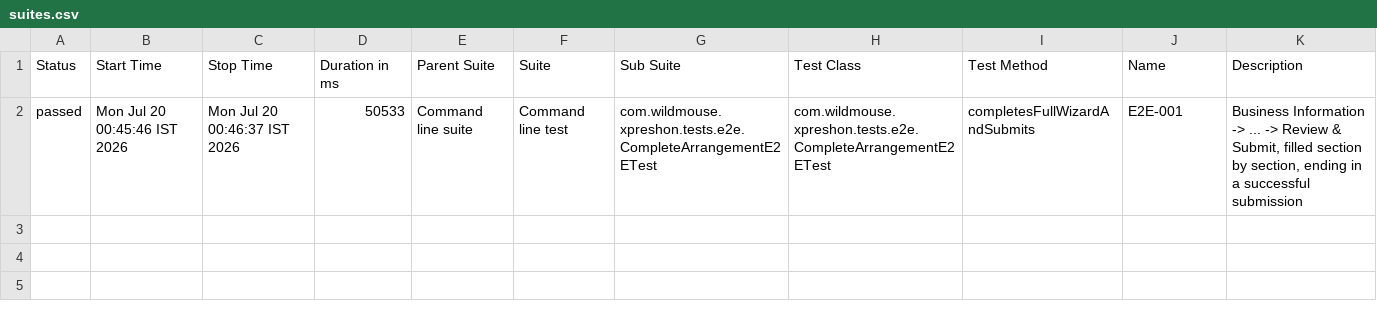
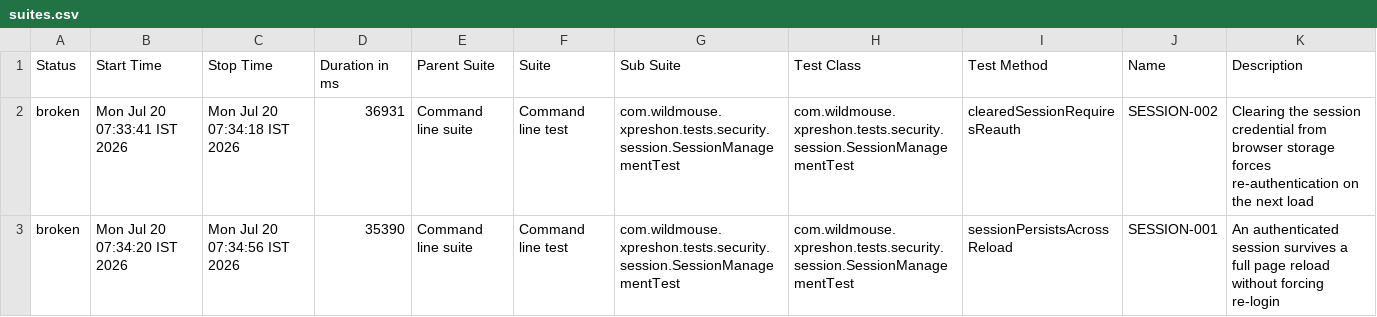
Before and after one commit to sarandadanika/wm-test-report, a CSV file: releases/release-01/data/suites.csv, drawn as a sheet; removed rows and columns are numbered as before the commit, all else as after; the diff names each change by its address in the sheet, - before the commit and + after, or states it on an @@ line.

Commit message:
release-01 - 23/25 passed (2026-07-20 07:35)

```diff
--- a/releases/release-01/data/suites.csv
+++ b/releases/release-01/data/suites.csv
-row 2: passed | Mon Jul 20 00:45:46 IST 2026 | Mon Jul 20 00:46:37 IST 2026 | 50533 | Command line suite | Command line test | com.wildmouse.xpreshon.tests.e2e.CompleteArrangementE2ETest | com.wildmouse.xpreshon.tests.e2e.CompleteArrangementE2ETest | completesFullWizardAndSubmits | E2E-001 | Business Information -> ... -> Review & Submit, filled section by section, ending in a successful submission
+row 2: broken | Mon Jul 20 07:33:41 IST 2026 | Mon Jul 20 07:34:18 IST 2026 | 36931 | Command line suite | Command line test | com.wildmouse.xpreshon.tests.security.session.SessionManagementTest | com.wildmouse.xpreshon.tests.security.session.SessionManagementTest | clearedSessionRequiresReauth | SESSION-002 | Clearing the session credential from browser storage forces re-authentication on the next load
+row 3: broken | Mon Jul 20 07:34:20 IST 2026 | Mon Jul 20 07:34:56 IST 2026 | 35390 | Command line suite | Command line test | com.wildmouse.xpreshon.tests.security.session.SessionManagementTest | com.wildmouse.xpreshon.tests.security.session.SessionManagementTest | sessionPersistsAcrossReload | SESSION-001 | An authenticated session survives a full page reload without forcing re-login
```
Also changed, not shown: 39 other files.
